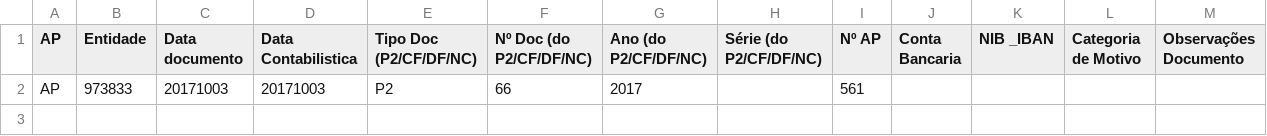
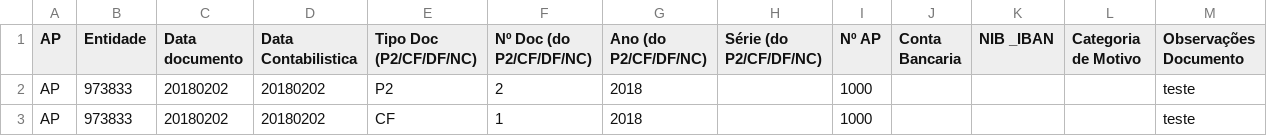
Before and after one commit to SPMSSICC/Pages, a CSV file: markdown/docs_excel/AP_SNCAP.csv, drawn as a sheet.

```diff
--- a/markdown/docs_excel/AP_SNCAP.csv
+++ b/markdown/docs_excel/AP_SNCAP.csv
@@ -1,2 +1,3 @@
 AP;Entidade;Data documento;Data Contabilistica;Tipo Doc (P2/CF/DF/NC);Nº Doc (do P2/CF/DF/NC);Ano (do P2/CF/DF/NC);Série (do P2/CF/DF/NC);Nº AP;Conta Bancaria;NIB _IBAN;Categoria de Motivo;Observações Documento
-AP;973833;20171003;20171003;P2;66;2017;;561;;;;
+AP;973833;20180202;20180202;P2;2;2018;;1000;;;;teste
+AP;973833;20180202;20180202;CF;1;2018;;1000;;;;teste
```
Also changed, not shown: 5 other files.
